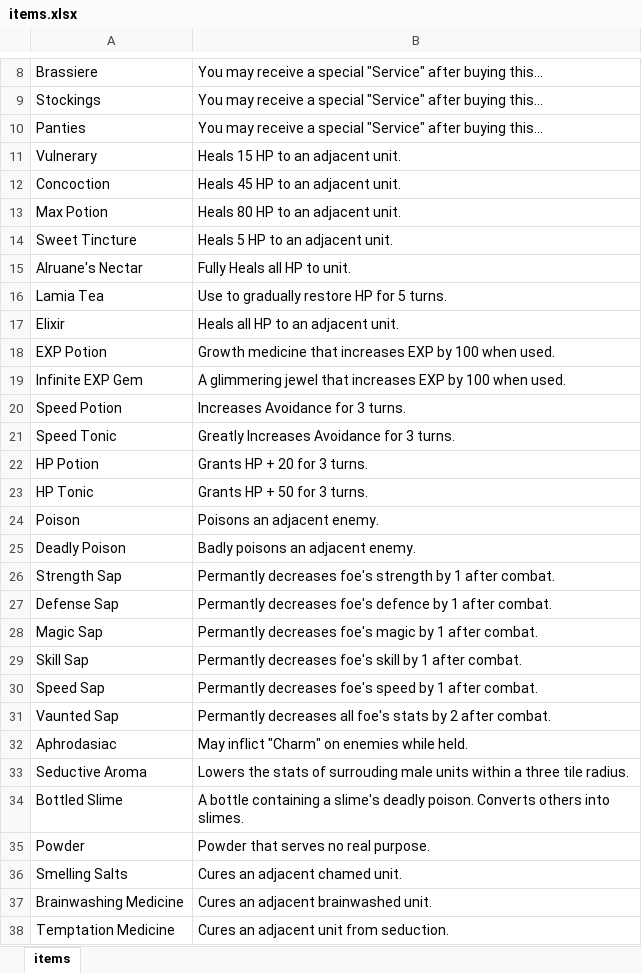
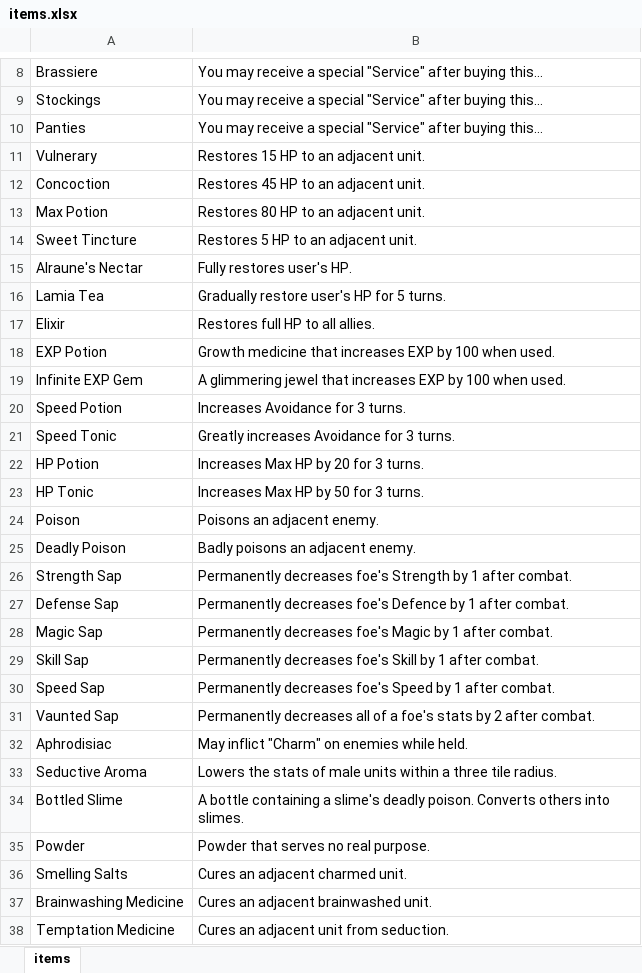
Before and after one commit to Giratena/Succubus-Senki-Translation-Project, an Excel workbook: English translation/その他文字 (Items, Skills, Characters, Descriptions)/items.xlsx, sheet items, drawn as a sheet; only a part is shown, gaps mark what is left out; values as stored, in another font and other column widths than the file's, no borders; removed rows and columns are numbered as before the commit, all else as after; the diff covers the shown part only; the diff names each change by its address in the sheet, - before the commit and + after, or states it on an @@ line.

Commit message:
Proofreading items
Changed Heals to Restores
Various typos fixed
Corrected some item effects not being specific.

```diff
--- a/English translation/その他文字 (Items, Skills, Characters, Descriptions)/items.xlsx (sheet items)
+++ b/English translation/その他文字 (Items, Skills, Characters, Descriptions)/items.xlsx (sheet items)
-B11: Heals 15 HP to an adjacent unit.
+B11: Restores 15 HP to an adjacent unit.
-B12: Heals 45 HP to an adjacent unit.
+B12: Restores 45 HP to an adjacent unit.
-B13: Heals 80 HP to an adjacent unit.
+B13: Restores 80 HP to an adjacent unit.
-B14: Heals 5 HP to an adjacent unit.
+B14: Restores 5 HP to an adjacent unit.
-row 15: Alruane's Nectar | Fully Heals all HP to unit.
+row 15: Alraune's Nectar | Fully restores user's HP.
-B16: Use to gradually restore HP for 5 turns.
+B16: Gradually restore user's HP for 5 turns.
-B17: Heals all HP to an adjacent unit.
+B17: Restores full HP to all allies.
-B21: Greatly Increases Avoidance for 3 turns.
+B21: Greatly increases Avoidance for 3 turns.
-B22: Grants HP + 20 for 3 turns.
+B22: Increases Max HP by 20 for 3 turns.
-B23: Grants HP + 50 for 3 turns.
+B23: Increases Max HP by 50 for 3 turns.
-B26: Permantly decreases foe's strength by 1…
+B26: Permanently decreases foe's Strength by 1…
-B27: Permantly decreases foe's defence by 1…
+B27: Permanently decreases foe's Defence by 1…
-B28: Permantly decreases foe's magic by 1…
+B28: Permanently decreases foe's Magic by 1…
-B29: Permantly decreases foe's skill by 1…
+B29: Permanently decreases foe's Skill by 1…
-B30: Permantly decreases foe's speed by 1…
+B30: Permanently decreases foe's Speed by 1…
-B31: Permantly decreases all foe's stats…
+B31: Permanently decreases all of a foe's stats…
-A32: Aphrodasiac
+A32: Aphrodisiac
-B33: …stats of surrouding male units…
+B33: …stats of male units…
-B36: Cures an adjacent chamed unit.
+B36: Cures an adjacent charmed unit.
```
Also changed, not shown: 19 edited cells elsewhere in this sheet.
